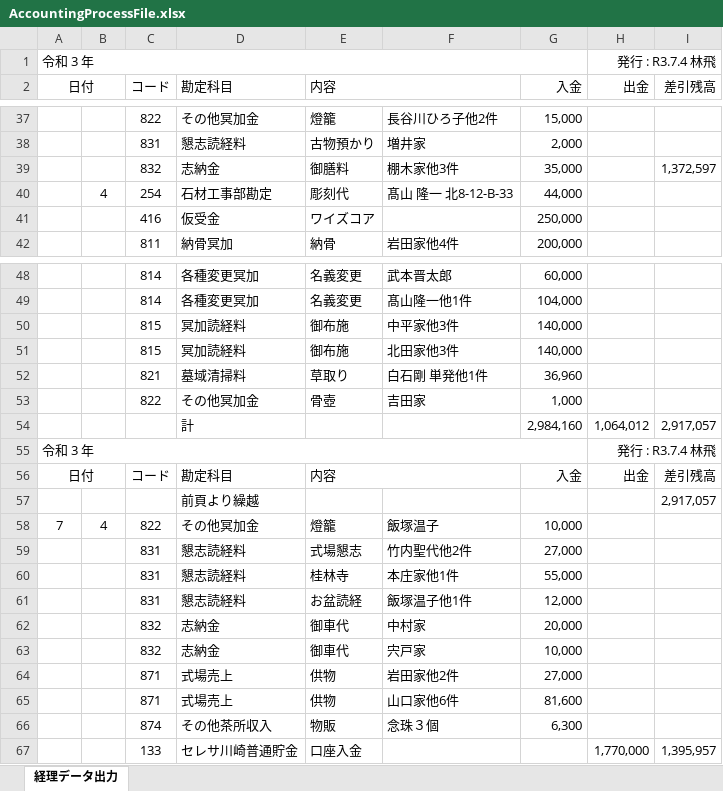
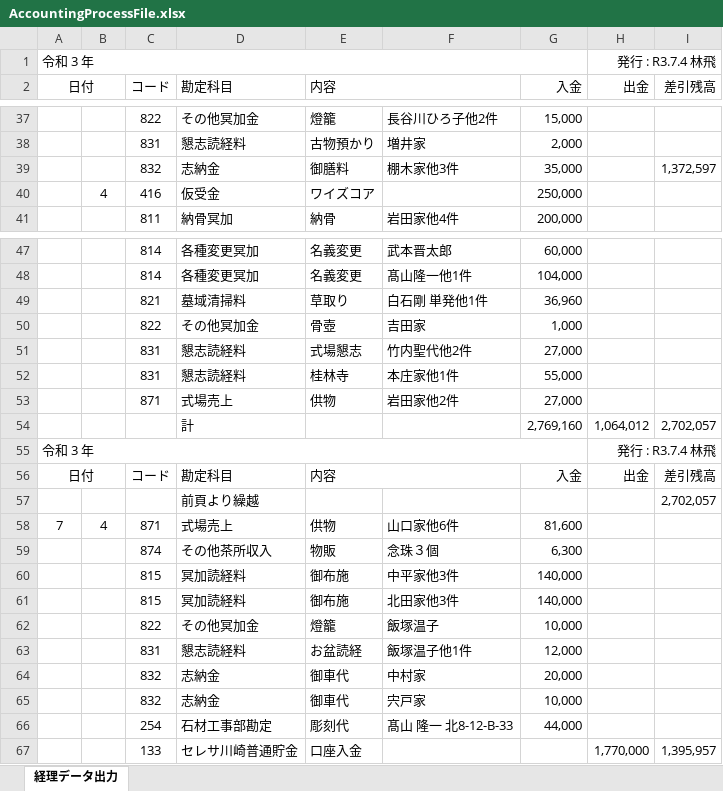
Before and after one commit to kenjouhayashibateam/AccountingProcess_ver0.3, an Excel workbook: WPF/bin/Debug/files/AccountingProcessFile.xlsx, sheet 経理データ出力, drawn as a sheet; only a part is shown, gaps mark what is left out; values as stored, in another font and other column widths than the file's, no borders; removed rows and columns are numbered as before the commit, all else as after; the diff covers the shown part only; the diff names each change by its address in the sheet, - before the commit and + after, or states it on an @@ line.

```diff
--- a/WPF/bin/Debug/files/AccountingProcessFile.xlsx (sheet 経理データ出力)
+++ b/WPF/bin/Debug/files/AccountingProcessFile.xlsx (sheet 経理データ出力)
-row 40:  | 4 | 254 | 石材工事部勘定 | 彫刻代 | 髙山 隆一 北8-12-B-33 | 44,000
-B40: (empty)
+B40: 4
@@ row 52 moved to row 49: 821 @@
@@ row 53 moved to row 50: 822 @@
@@ row 59 moved to row 51: 831 @@
@@ row 60 moved to row 52: 831 @@
@@ row 64 moved to row 53: 871 @@
+row 54:  |  |  | 計 |  |  | 2,769,160 | 1,064,012 | 2,702,057
+row 57:  |  |  | 前頁より繰越 |  |  |  |  | 2,702,057
+row 58: 7 | 4 | 871 | 式場売上 | 供物 | 山口家他6件 | 81,600
@@ row 66 moved to row 59: 874 @@
-row 54:  |  |  | 計 |  |  | 2,984,160 | 1,064,012 | 2,917,057
-row 57:  |  |  | 前頁より繰越 |  |  |  |  | 2,917,057
-A62 (日付): 7
+A62 (日付): (empty)
-B62: 4
+B62: (empty)
-row 65:  |  | 871 | 式場売上 | 供物 | 山口家他6件 | 81,600
+row 66:  |  | 254 | 石材工事部勘定 | 彫刻代 | 髙山 隆一 北8-12-B-33 | 44,000
```
Also changed, not shown: 1 added row, 1 removed row, 4 moved rows and 1 edited cell elsewhere in this sheet, 18 other files.
